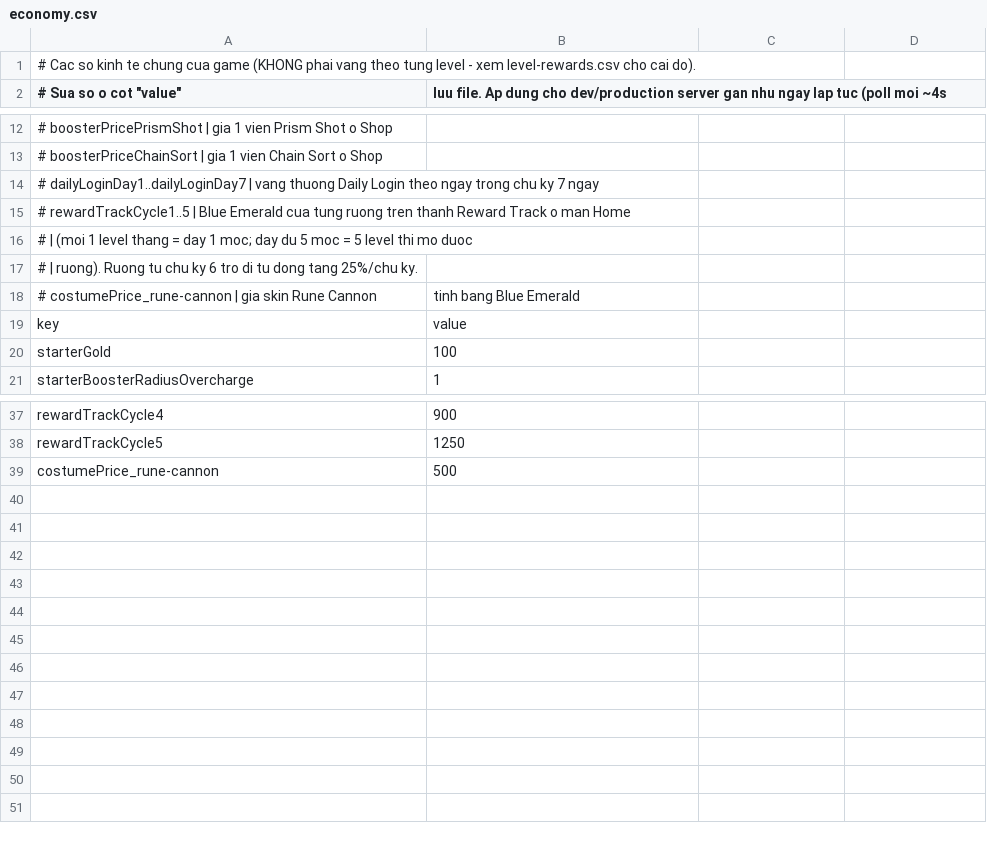
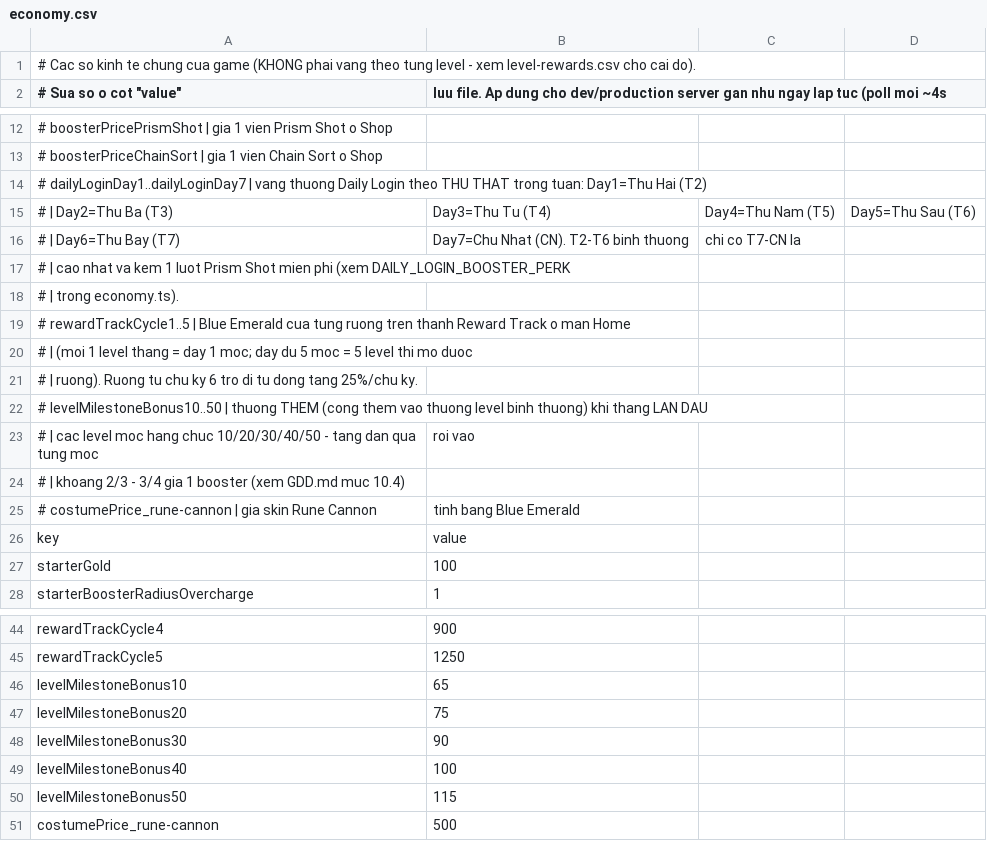
Before and after one commit to nhuay2404/HuyNN8_FinalProject, a CSV file: public/design/economy.csv, drawn as a sheet; only a part is shown, gaps mark what is left out; the diff covers the shown part only.

Commit message:
- Chỉnh sửa level, control và UI

```diff
--- a/public/design/economy.csv
+++ b/public/design/economy.csv
@@ -13,3 +13,7 @@
 # boosterPriceChainSort            | gia 1 vien Chain Sort o Shop
-# dailyLoginDay1..dailyLoginDay7   | vang thuong Daily Login theo ngay trong chu ky 7 ngay
+# dailyLoginDay1..dailyLoginDay7   | vang thuong Daily Login theo THU THAT trong tuan: Day1=Thu Hai (T2),
+#                                  | Day2=Thu Ba (T3), Day3=Thu Tu (T4), Day4=Thu Nam (T5), Day5=Thu Sau (T6),
+#                                  | Day6=Thu Bay (T7), Day7=Chu Nhat (CN). T2-T6 binh thuong, chi co T7-CN la
+#                                  | cao nhat va kem 1 luot Prism Shot mien phi (xem DAILY_LOGIN_BOOSTER_PERK
+#                                  | trong economy.ts).
 # rewardTrackCycle1..5             | Blue Emerald cua tung ruong tren thanh Reward Track o man Home
@@ -17,2 +21,5 @@
 #                                  |  ruong). Ruong tu chu ky 6 tro di tu dong tang 25%/chu ky.
+# levelMilestoneBonus10..50        | thuong THEM (cong them vao thuong level binh thuong) khi thang LAN DAU
+#                                  | cac level moc hang chuc 10/20/30/40/50 - tang dan qua tung moc, roi vao
+#                                  | khoang 2/3 - 3/4 gia 1 booster (xem GDD.md muc 10.4)
 # costumePrice_rune-cannon         | gia skin Rune Cannon, tinh bang Blue Emerald
@@ -38,2 +45,7 @@ rewardTrackCycle4,900
 rewardTrackCycle5,1250
+levelMilestoneBonus10,65
+levelMilestoneBonus20,75
+levelMilestoneBonus30,90
+levelMilestoneBonus40,100
+levelMilestoneBonus50,115
 costumePrice_rune-cannon,500
```
Also changed, not shown: 6 edited cells elsewhere in this file, public/design/level-rewards.csv, 24 other files.
